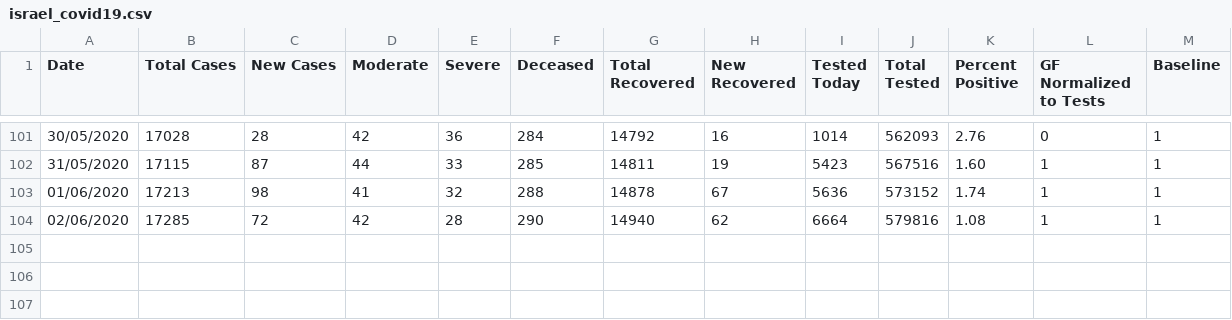
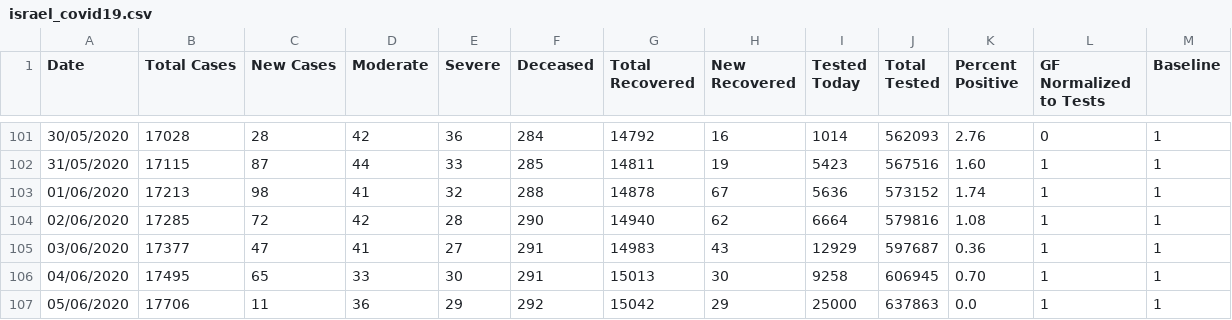
Before and after one commit to gleoba/datasets, a CSV file: israel_covid19.csv, drawn as a sheet; only a part is shown, gaps mark what is left out.

Commit message:
03/06 - 05/06 - manual collection of the data
Percents are not calculated and few other values might be wrong

```diff
--- a/israel_covid19.csv
+++ b/israel_covid19.csv
@@ -104 +104,4 @@ Date,Total Cases,New Cases,Moderate,Severe,Deceased,Total Recovered,New Recovere
 02/06/2020,17285,72,42,28,290,14940,62,6664,579816,1.08,1,1
+03/06/2020,17377,47,41,27,291,14983,43,12929,597687,0.36,1,1
+04/06/2020,17495,65,33,30,291,15013,30,9258,606945,0.70,1,1
+05/06/2020,17706,11,36,29,292,15042,29,25000,637863,0.0,1,1
```
